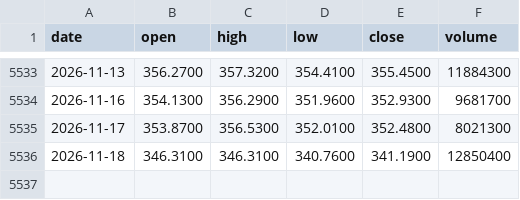
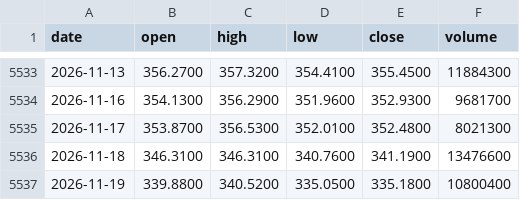
Before and after one commit to Alex-1101/btc-data-collector, a CSV file: data/us/GLD.csv, drawn as a sheet; only a part is shown, gaps mark what is left out.

```diff
--- a/data/us/GLD.csv
+++ b/data/us/GLD.csv
@@ -5535,2 +5535,3 @@ date,open,high,low,close,volume
 2026-11-17,353.8700,356.5300,352.0100,352.4800,8021300
-2026-11-18,346.3100,346.3100,340.7600,341.1900,12850400
+2026-11-18,346.3100,346.3100,340.7600,341.1900,13476600
+2026-11-19,339.8800,340.5200,335.0500,335.1800,10800400
```
Also changed, not shown: data/us/AAPL.csv, data/us/AMZN.csv, 43 other files.
